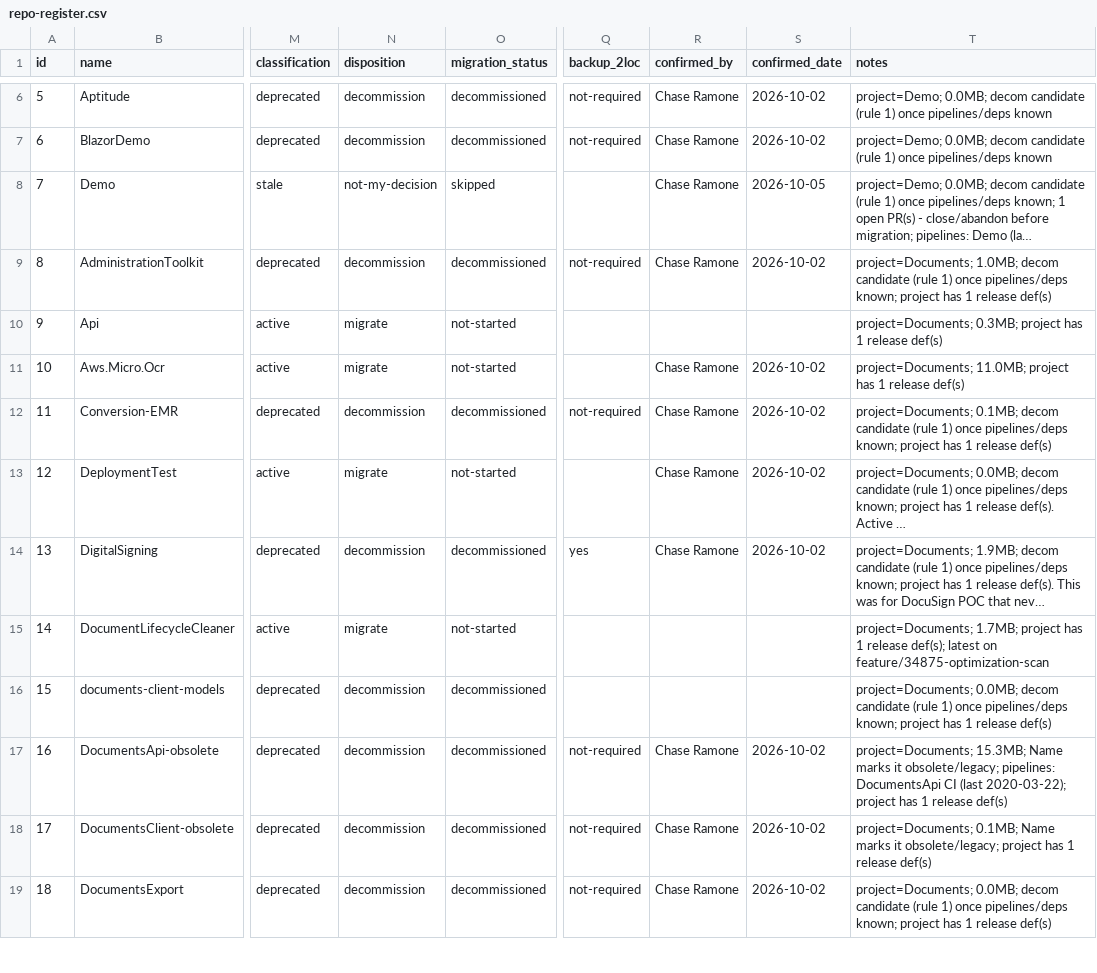
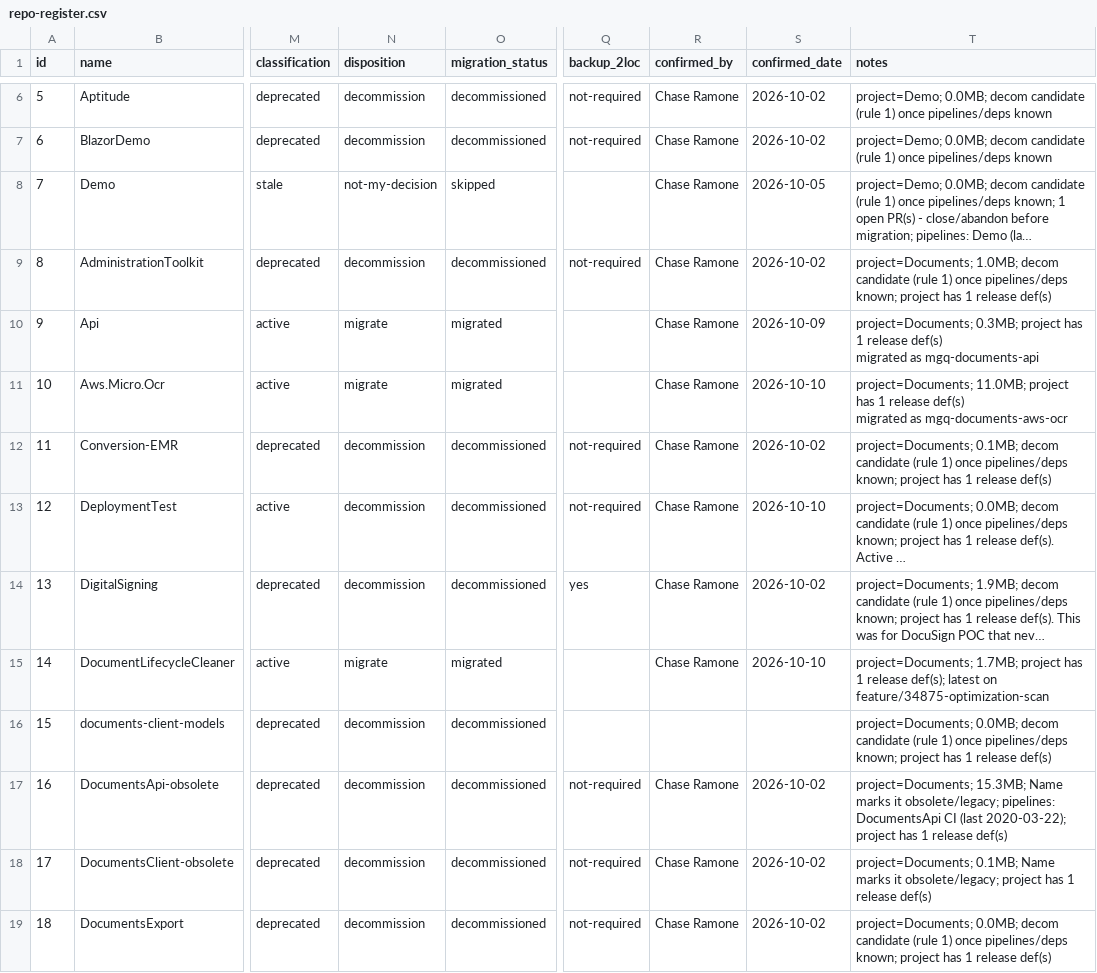
Before and after one commit to cramone/ais-os, a CSV file: projects/repo-house-keeping/spec/repo-register.csv, drawn as a sheet; only a part is shown, gaps mark what is left out; long unchanged cells end in …; ↵ is a line break in a cell; the diff covers the shown part only; the diff names each change by its address in the sheet, - before the commit and + after, or states it on an @@ line.

```diff
--- a/projects/repo-house-keeping/spec/repo-register.csv
+++ b/projects/repo-house-keeping/spec/repo-register.csv
-O10:O11 (migration_status): not-started
+O10:O11 (migration_status): migrated
-R10 (confirmed_by): (empty)
+R10 (confirmed_by): Chase Ramone
-S10 (confirmed_date): (empty)
+S10 (confirmed_date): 2026-10-09
-T10 (notes): …release def(s)
+T10 (notes): …release def(s) ↵ migrated as mgq-documents-api
-S11 (confirmed_date): 2026-10-02
+S11 (confirmed_date): 2026-10-10
-T11 (notes): …release def(s)
+T11 (notes): …release def(s) ↵ migrated as mgq-documents-aws-ocr
-N13 (disposition): migrate
+N13 (disposition): decommission
-O13 (migration_status): not-started
+O13 (migration_status): decommissioned
-Q13 (backup_2loc): (empty)
+Q13 (backup_2loc): not-required
-S13 (confirmed_date): 2026-10-02
+S13 (confirmed_date): 2026-10-10
-O15 (migration_status): not-started
+O15 (migration_status): migrated
-R15 (confirmed_by): (empty)
+R15 (confirmed_by): Chase Ramone
-S15 (confirmed_date): (empty)
+S15 (confirmed_date): 2026-10-10
```
Also changed, not shown: 64 edited cells elsewhere in this file, 50 other files.
